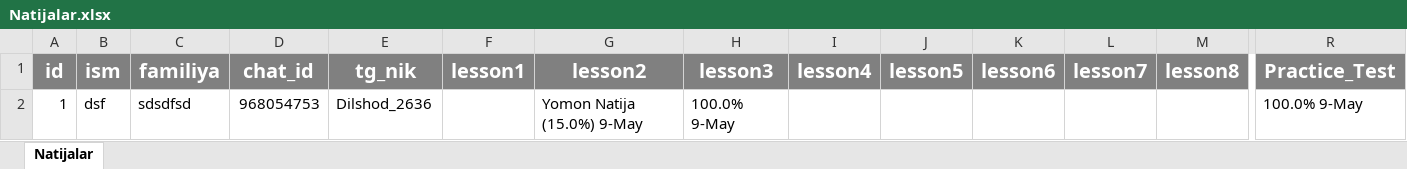
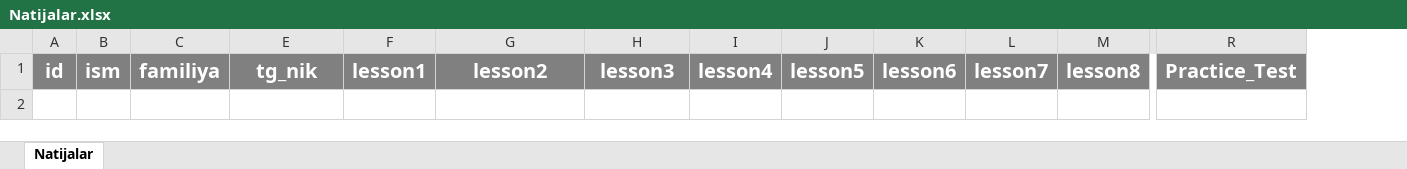
Before and after one commit to Dilshod966/telebot, an Excel workbook: Natijalar.xlsx, sheet Natijalar, drawn as a sheet; only a part is shown, gaps mark what is left out; values as stored, in another font and other column widths than the file's, no borders; rows hold the shown columns only; the diff names each change by its address in the sheet, - before the commit and + after, or states it on an @@ line.

Commit message:
tozo

```diff
--- a/Natijalar.xlsx (sheet Natijalar)
+++ b/Natijalar.xlsx (sheet Natijalar)
@@ column D hidden, row 1: chat_id @@
-row 2: 1 | dsf | sdsdfsd | 968054753 | Dilshod_2636 |  | Yomon Natija (15.0%) 9-May | 100.0% 9-May |  |  |  |  |  | 100.0% 9-May
```
